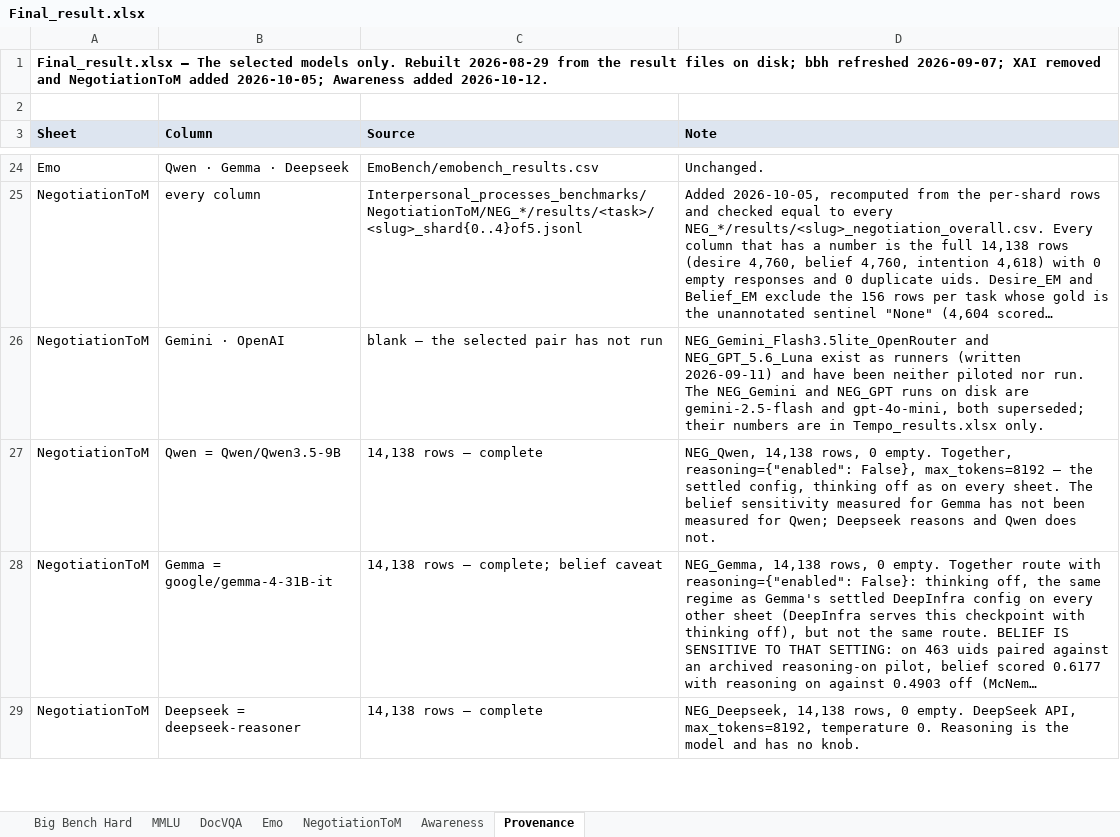
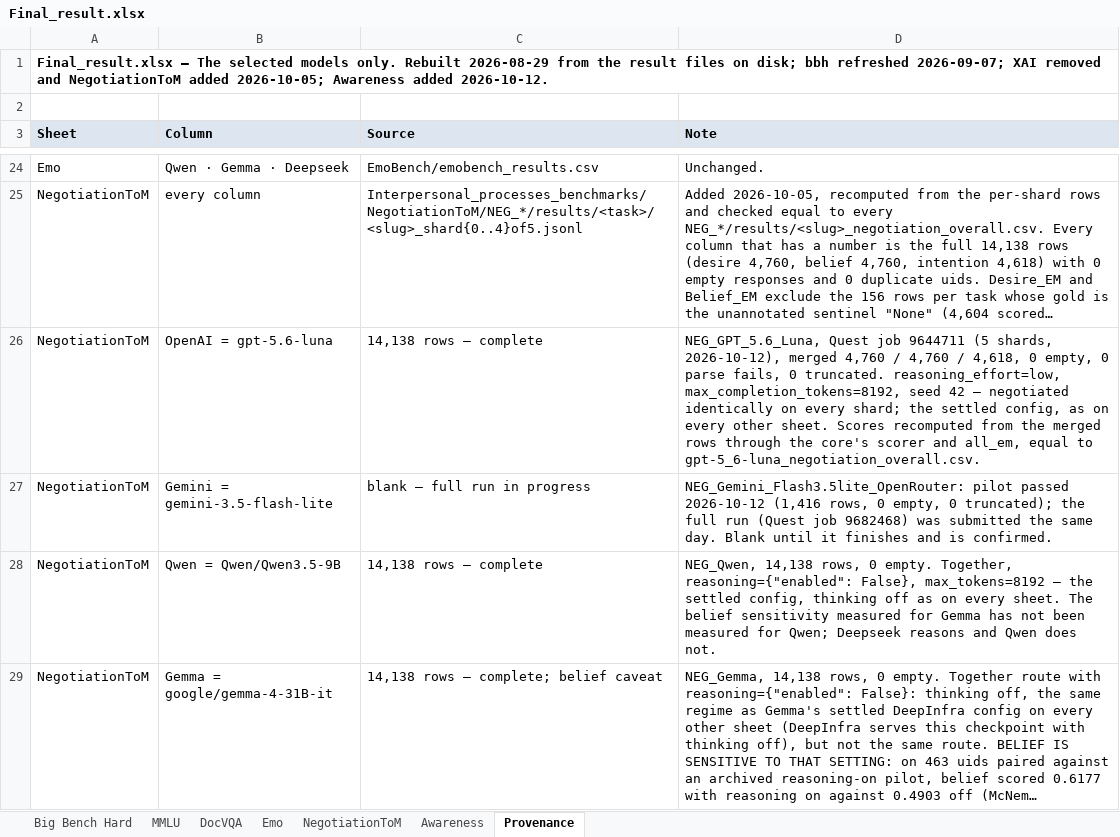
Before and after one commit to Harrybido2711/hai-teams, an Excel workbook: Final_result.xlsx, sheet Provenance, drawn as a sheet; only a part is shown, gaps mark what is left out; the shorter side is filled out with more unchanged rows; long unchanged cells end in …; values as stored, in another font and other column widths than the file's, no borders; addresses are those after the commit; the diff names each change by its address in the sheet, - before the commit and + after, or states it on an @@ line.

```diff
--- a/Final_result.xlsx (sheet Provenance)
+++ b/Final_result.xlsx (sheet Provenance)
+row 26: NegotiationToM | OpenAI = gpt-5.6-luna | 14,138 rows — complete | NEG_GPT_5.6_Luna, Quest job 9644711 (5 shards, 2026-10-12), merged 4,760 / 4,760 / 4,618, 0 empty, 0 parse fails, 0 truncated. reasoning_effort=low, max_completion_tokens=8192, seed 42 — negotiated identically on every shard; the settled config, as on every other sheet. Scores recomputed from the merged rows through the core's scorer and all_em, equal to gpt-5_6-luna_negotiation_overall.csv.
-B27 (Column): Gemini · OpenAI
+B27 (Column): Gemini = gemini-3.5-flash-lite
-C27 (Source): blank — the selected pair has not run
+C27 (Source): blank — full run in progress
-D27 (Note): NEG_Gemini_Flash3.5lite_OpenRouter and NEG_GPT_5.6_Luna exist as runners (written 2026-09-11) and have been neither piloted nor run. The NEG_Gemini and NEG_GPT runs on disk are gemini-2.5-flash and gpt-4o-mini, both superseded; their numbers are in Tempo_results.xlsx only.
+D27 (Note): NEG_Gemini_Flash3.5lite_OpenRouter: pilot passed 2026-10-12 (1,416 rows, 0 empty, 0 truncated); the full run (Quest job 9682468) was submitted the same day. Blank until it finishes and is confirmed.
```
Also changed, not shown: sheet NegotiationToM, Tempo_results.xlsx, 2 other files.
